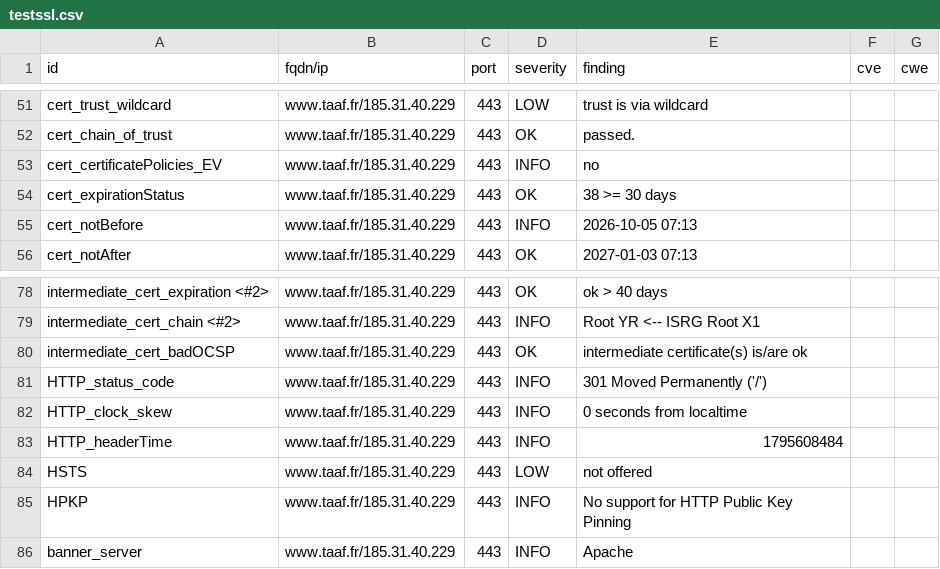
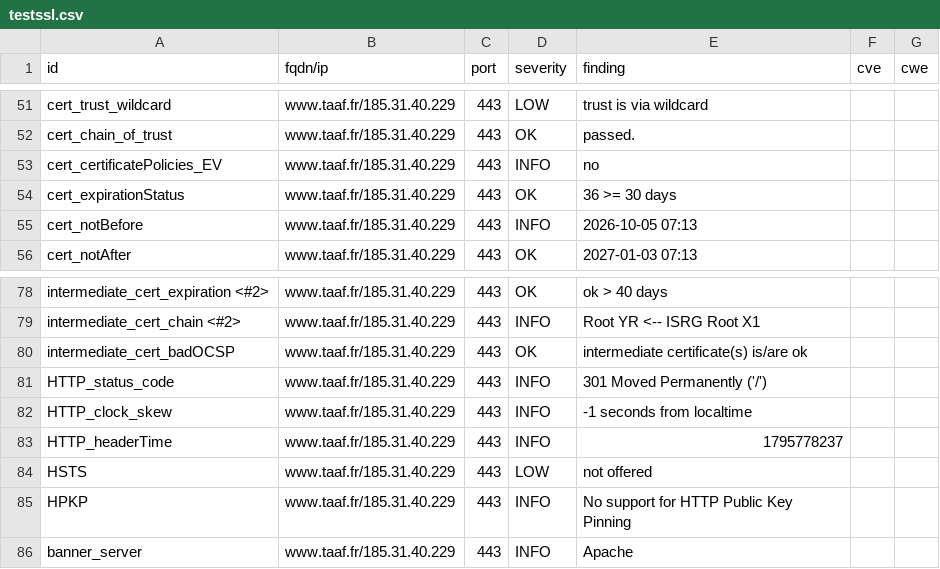
Before and after one commit to dnum-mi/dashlord, a CSV file: results/aHR0cHM6Ly93d3cudGFhZi5mcg==/testssl.csv, drawn as a sheet; only a part is shown, gaps mark what is left out.

```diff
--- a/results/aHR0cHM6Ly93d3cudGFhZi5mcg==/testssl.csv
+++ b/results/aHR0cHM6Ly93d3cudGFhZi5mcg==/testssl.csv
@@ -53,3 +53,3 @@
 "cert_certificatePolicies_EV","www.taaf.fr/185.31.40.229","443","INFO","no","",""
-"cert_expirationStatus","www.taaf.fr/185.31.40.229","443","OK","38 >= 30 days","",""
+"cert_expirationStatus","www.taaf.fr/185.31.40.229","443","OK","36 >= 30 days","",""
 "cert_notBefore","www.taaf.fr/185.31.40.229","443","INFO","2026-10-05 07:13","",""
@@ -81,4 +81,4 @@
 "HTTP_status_code","www.taaf.fr/185.31.40.229","443","INFO","301 Moved Permanently ('/')","",""
-"HTTP_clock_skew","www.taaf.fr/185.31.40.229","443","INFO","0 seconds from localtime","",""
-"HTTP_headerTime","www.taaf.fr/185.31.40.229","443","INFO","1795608484","",""
+"HTTP_clock_skew","www.taaf.fr/185.31.40.229","443","INFO","-1 seconds from localtime","",""
+"HTTP_headerTime","www.taaf.fr/185.31.40.229","443","INFO","1795778237","",""
 "HSTS","www.taaf.fr/185.31.40.229","443","LOW","not offered","",""
```
Also changed, not shown: 6 other files.
